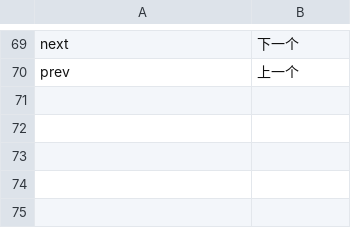
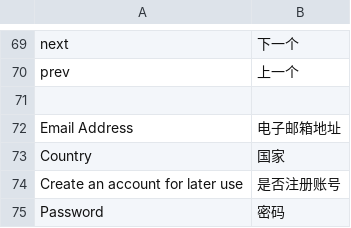
Before and after one commit to cosmocommerce/magento-chinese-edition, a CSV file: template/translate.csv, drawn as a sheet; only a part is shown, gaps mark what is left out; the diff names each change by its address in the sheet, - before the commit and + after, or states it on an @@ line.

Commit message:
add support for onepage checkout

```diff
--- a/template/translate.csv
+++ b/template/translate.csv
+row 71: (empty)
+row 72: Email Address | 电子邮箱地址
+row 73: Country | 国家
+row 74: Create an account for later use | 是否注册账号
+row 75: Password | 密码
```
